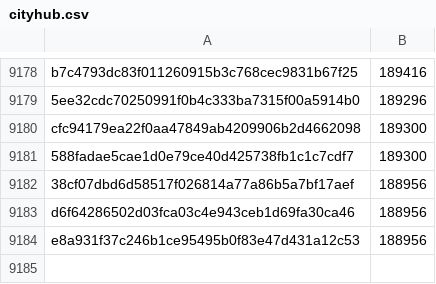
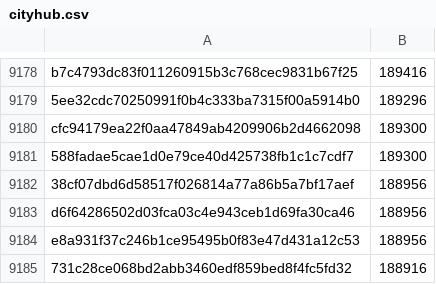
Before and after one commit to davelongdev/pybricks-micropython, a CSV file: cityhub.csv, drawn as a sheet; only a part is shown, gaps mark what is left out; the diff names each change by its address in the sheet, - before the commit and + after, or states it on an @@ line.

Commit message:
cityhub: Add 731c28ce: 188916 (-40).

```diff
--- a/cityhub.csv
+++ b/cityhub.csv
+row 9185: 731c28ce068bd2abb3460edf859bed8f4fc5fd32 | 188916
```
